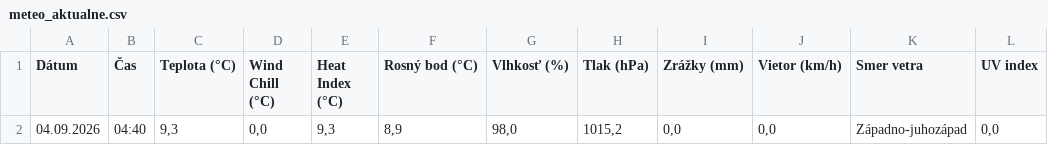
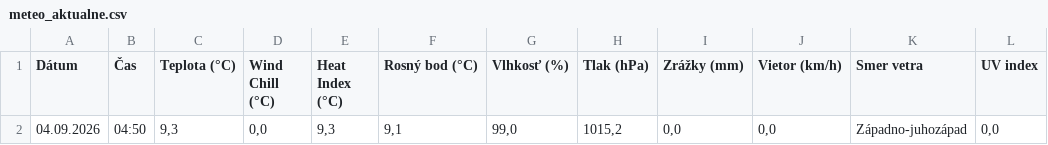
Before and after one commit to dafecko/Puste_Pole_Meteo, a CSV file: meteo_aktualne.csv, drawn as a sheet.

```diff
--- a/meteo_aktualne.csv
+++ b/meteo_aktualne.csv
@@ -1,2 +1,2 @@
 Dátum;Čas;Teplota (°C);Wind Chill (°C);Heat Index (°C);Rosný bod (°C);Vlhkosť (%);Tlak (hPa);Zrážky (mm);Vietor (km/h);Smer vetra;UV index
-04.09.2026;04:40;9,3;0,0;9,3;8,9;98,0;1015,2;0,0;0,0;Západno-juhozápad;0,0
+04.09.2026;04:50;9,3;0,0;9,3;9,1;99,0;1015,2;0,0;0,0;Západno-juhozápad;0,0
```
